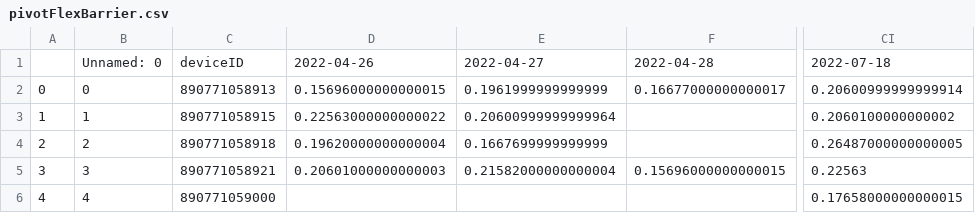
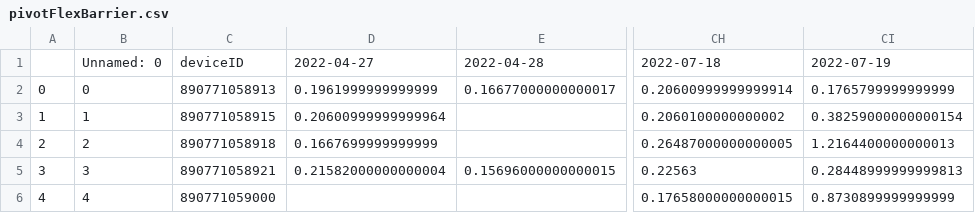
Before and after one commit to treestuff/DataFiles, a CSV file: pivotFlexBarrier.csv, drawn as a sheet; only a part is shown, gaps mark what is left out; removed rows and columns are numbered as before the commit, all else as after; the diff names each change by its address in the sheet, - before the commit and + after, or states it on an @@ line.

```diff
--- a/pivotFlexBarrier.csv
+++ b/pivotFlexBarrier.csv
-column D, rows 1-5: 2022-04-26 | 0.15696000000000015 | 0.22563000000000022 | 0.19620000000000004 | 0.20601000000000003
+column CI, rows 1-6: 2022-07-19 | 0.1765799999999999 | 0.38259000000000154 | 1.2164400000000013 | 0.28448999999999813 | 0.8730899999999999
```
Also changed, not shown: DataCumulatedFlex2.csv, treeInfoDailyUpdate.csv, 1 other file.
